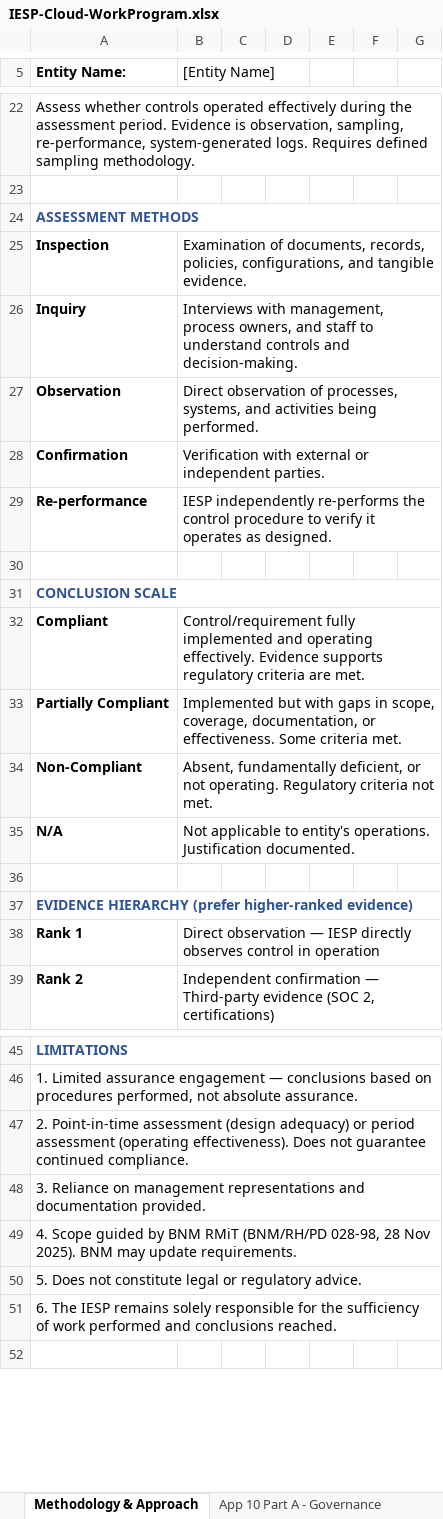
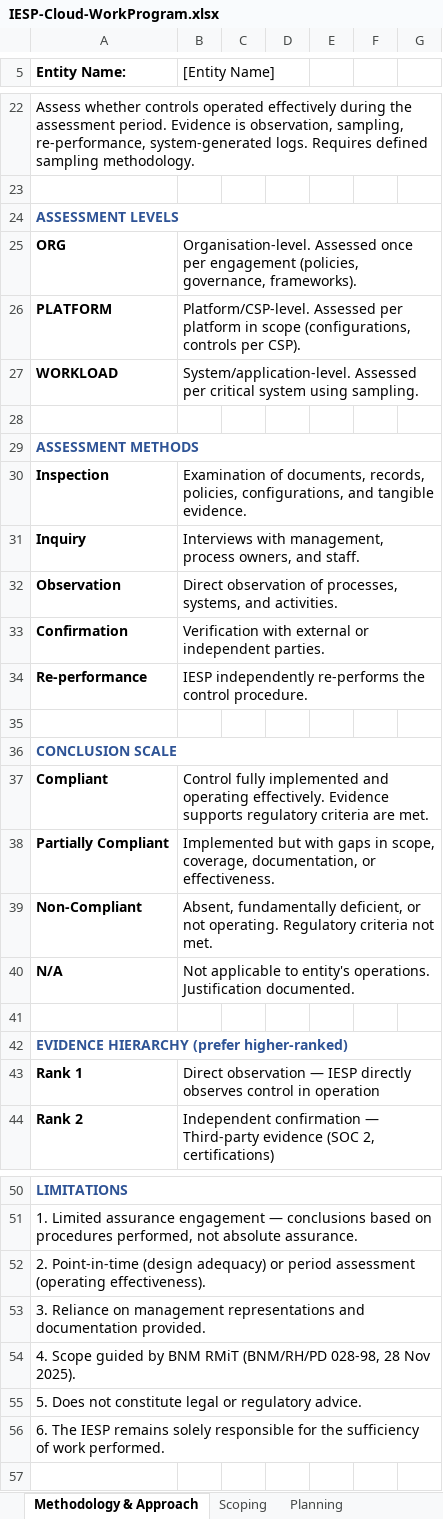
Before and after one commit to dawuds/IESP, an Excel workbook: audit-work-programs/IESP-Cloud-WorkProgram.xlsx, sheet Methodology & Approach, drawn as a sheet; only a part is shown, gaps mark what is left out; values as stored, in another font and other column widths than the file's, no borders; addresses are those after the commit; the diff covers the shown part only; the diff names each change by its address in the sheet, - before the commit and + after, or states it on an @@ line.

```diff
--- a/audit-work-programs/IESP-Cloud-WorkProgram.xlsx (sheet Methodology & Approach)
+++ b/audit-work-programs/IESP-Cloud-WorkProgram.xlsx (sheet Methodology & Approach)
+sheet tab: Scoping
+sheet tab: Planning
+row 24: ASSESSMENT LEVELS
+row 25: ORG | Organisation-level. Assessed once per engagement (policies, governance, frameworks).
+row 26: PLATFORM | Platform/CSP-level. Assessed per platform in scope (configurations, controls per CSP).
+row 27: WORKLOAD | System/application-level. Assessed per critical system using sampling.
+row 28: (empty)
-B31 ([Entity Name]): …owners, and staff to understand controls and decision-making.
+B31 ([Entity Name]): …owners, and staff.
-B32 ([Entity Name]): …systems, and activities being performed.
+B32 ([Entity Name]): …systems, and activities.
-B34 ([Entity Name]): …the control procedure to verify it operates as designed.
+B34 ([Entity Name]): …the control procedure.
-B37 ([Entity Name]): Control/requirement fully implemented…
+B37 ([Entity Name]): Control fully implemented…
-B38 ([Entity Name]): …or effectiveness. Some criteria met.
+B38 ([Entity Name]): …or effectiveness.
-A42 (Entity Name:): …HIERARCHY (prefer higher-ranked evidence)
+A42 (Entity Name:): …HIERARCHY (prefer higher-ranked)
-A52 (Entity Name:): 2. Point-in-time assessment (design adequacy) or period assessment (operating effectiveness). Does not guarantee continued compliance.
+A52 (Entity Name:): 2. Point-in-time (design adequacy) or period assessment (operating effectiveness).
-A54 (Entity Name:): …Nov 2025). BNM may update requirements.
+A54 (Entity Name:): …Nov 2025).
-A56 (Entity Name:): …of work performed and conclusions reached.
+A56 (Entity Name:): …of work performed.
```
Also changed, not shown: 2 edited cells elsewhere in this sheet, sheet App 10 Part B - Controls, sheet Appendix 7 Part D, sheet App 10 Part A - Governance, other sheet tabs, audit-work-programs/IESP-DCRA-WorkProgram.xlsx, audit-work-programs/IESP-DigitalServices-WorkProgram.xlsx, 5 other files.
